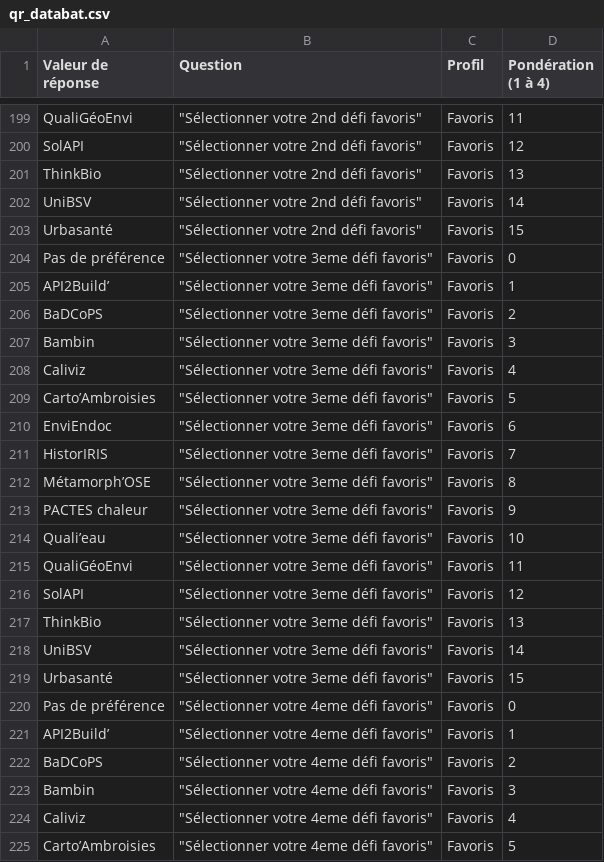
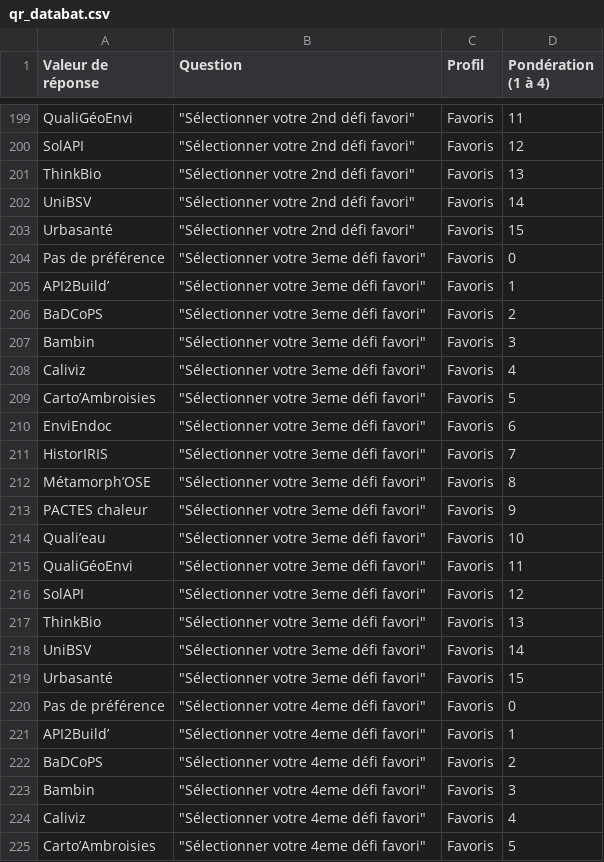
Before and after one commit to AnthonyGigerich/fast-dataposition, a CSV file: data/qr_databat.csv, drawn as a sheet; only a part is shown, gaps mark what is left out; the diff covers the shown part only; the diff names each change by its address in the sheet, - before the commit and + after, or states it on an @@ line.

```diff
--- a/data/qr_databat.csv
+++ b/data/qr_databat.csv
-B199:B203 (Question): "Sélectionner votre 2nd défi favoris"
+B199:B203 (Question): "Sélectionner votre 2nd défi favori"
-B204:B219 (Question): "Sélectionner votre 3eme défi favoris"
+B204:B219 (Question): "Sélectionner votre 3eme défi favori"
-B220:B225 (Question): "Sélectionner votre 4eme défi favoris"
+B220:B225 (Question): "Sélectionner votre 4eme défi favori"
```
Also changed, not shown: 53 edited cells elsewhere in this file, 1 other file.
